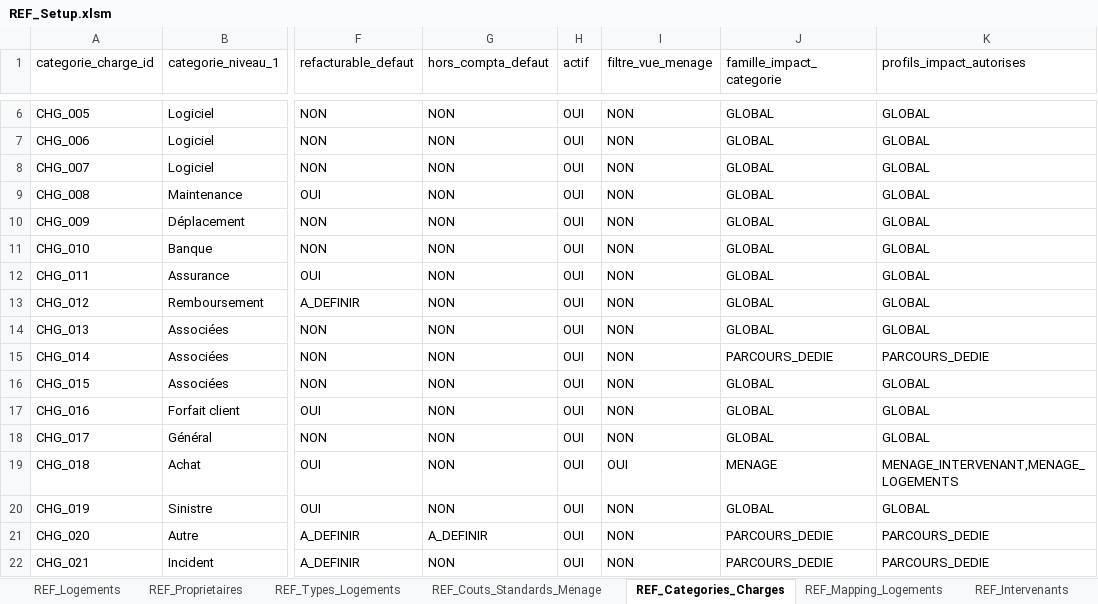
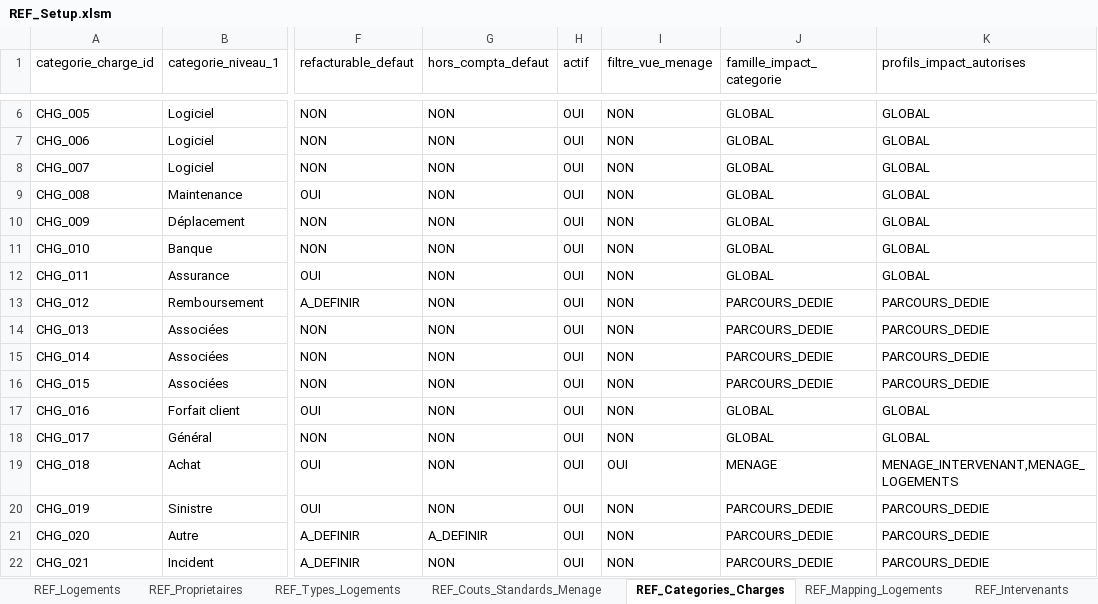
Before and after one commit to eschmitt27/hostaway-reporting, an Excel workbook: 01_SOURCES_BRUTES/REF_Setup/REF_Setup.xlsm, sheet REF_Categories_Charges, drawn as a sheet; only a part is shown, gaps mark what is left out; values as stored, in another font and other column widths than the file's, no borders; table styles not drawn; the diff names each change by its address in the sheet, - before the commit and + after, or states it on an @@ line.

```diff
--- a/01_SOURCES_BRUTES/REF_Setup/REF_Setup.xlsm (sheet REF_Categories_Charges)
+++ b/01_SOURCES_BRUTES/REF_Setup/REF_Setup.xlsm (sheet REF_Categories_Charges)
-J13:J14 (famille_impact_categorie): GLOBAL
+J13:J14 (famille_impact_categorie): PARCOURS_DEDIE
-K13:K14 (profils_impact_autorises): GLOBAL
+K13:K14 (profils_impact_autorises): PARCOURS_DEDIE
-J16 (famille_impact_categorie): GLOBAL
+J16 (famille_impact_categorie): PARCOURS_DEDIE
-K16 (profils_impact_autorises): GLOBAL
+K16 (profils_impact_autorises): PARCOURS_DEDIE
-J20 (famille_impact_categorie): GLOBAL
+J20 (famille_impact_categorie): PARCOURS_DEDIE
-K20 (profils_impact_autorises): GLOBAL
+K20 (profils_impact_autorises): PARCOURS_DEDIE
```
Also changed, not shown: sheet REF_Types_Flux, 01_SOURCES_BRUTES/Charges/SAISIE_Charges_Flux.xlsx, 6 other files.
